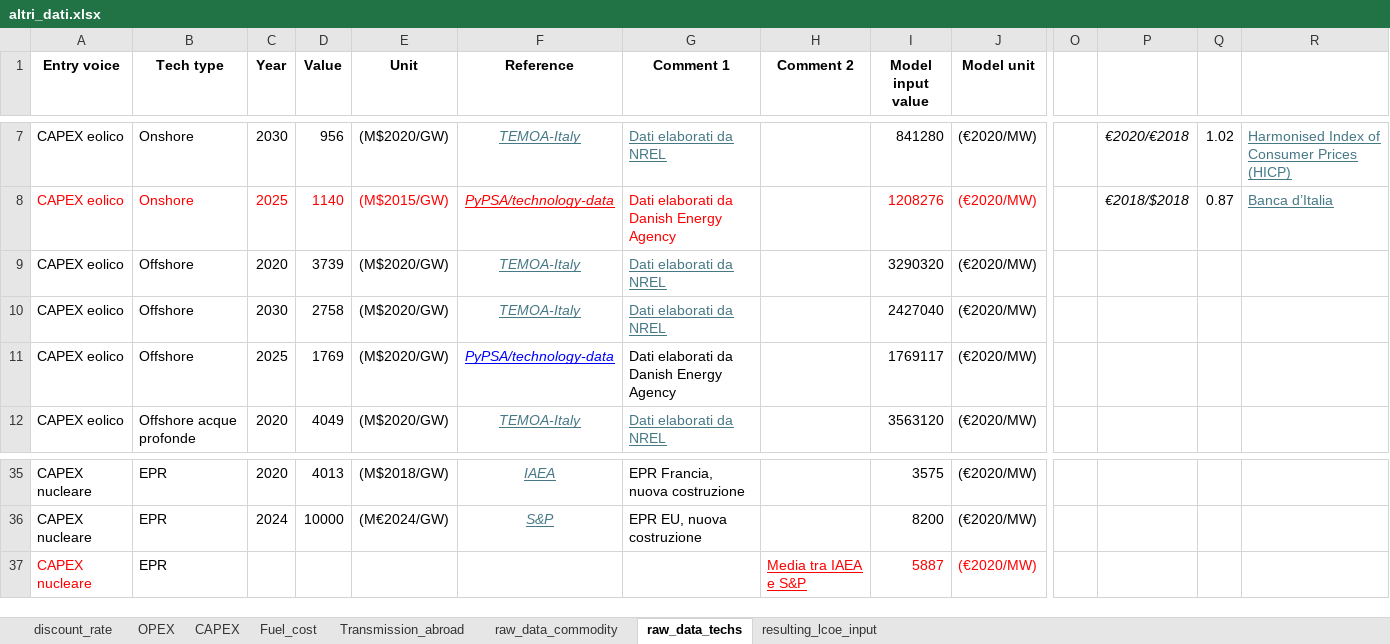
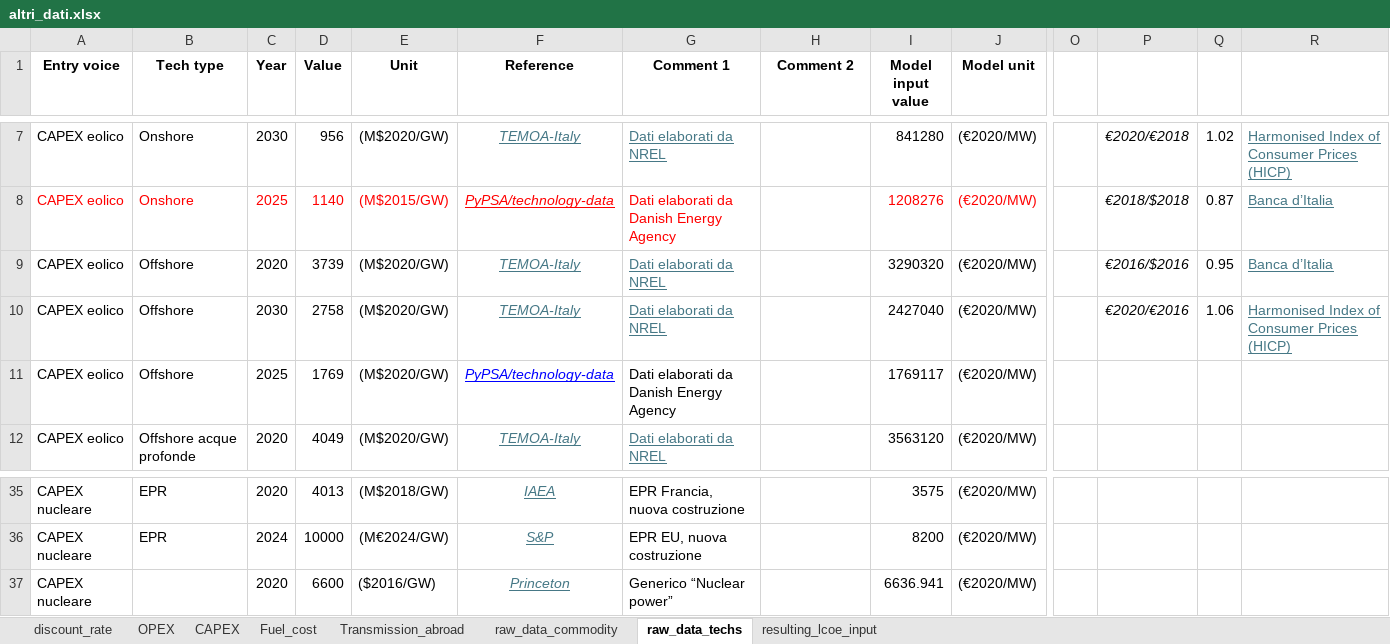
Before and after one commit to lucabert01/DrinDrin---Mix-energetico, an Excel workbook: dati_casoStudioItalia/altri_dati.xlsx, sheet raw_data_techs, drawn as a sheet; only a part is shown, gaps mark what is left out; values as stored, in another font and other column widths than the file's, no borders; removed rows and columns are numbered as before the commit, all else as after; rows hold the shown columns only; the diff names each change by its address in the sheet, - before the commit and + after, or states it on an @@ line.

Commit message:
aggiorna capex nucleare

```diff
--- a/dati_casoStudioItalia/altri_dati.xlsx (sheet raw_data_techs)
+++ b/dati_casoStudioItalia/altri_dati.xlsx (sheet raw_data_techs)
-P9: (empty)
+P9: €2016/$2016
-Q9: (empty)
+Q9: 0.95
-R9: (empty)
+R9: Banca d’Italia
-P10: (empty)
+P10: €2020/€2016
-Q10: (empty)
+Q10: 1.06
-R10: (empty)
+R10: Harmonised Index of Consumer Prices (HICP)
-row 37: CAPEX nucleare | EPR |  |  |  |  |  | Media tra IAEA e S&P | 5887 | (€2020/MW)
+row 37: CAPEX nucleare |  | 2020 | 6600 | ($2016/GW) | Princeton | Generico “Nuclear power” |  | 6636.941 | (€2020/MW)
```
Also changed, not shown: sheet CAPEX, sheet resulting_lcoe_input.
